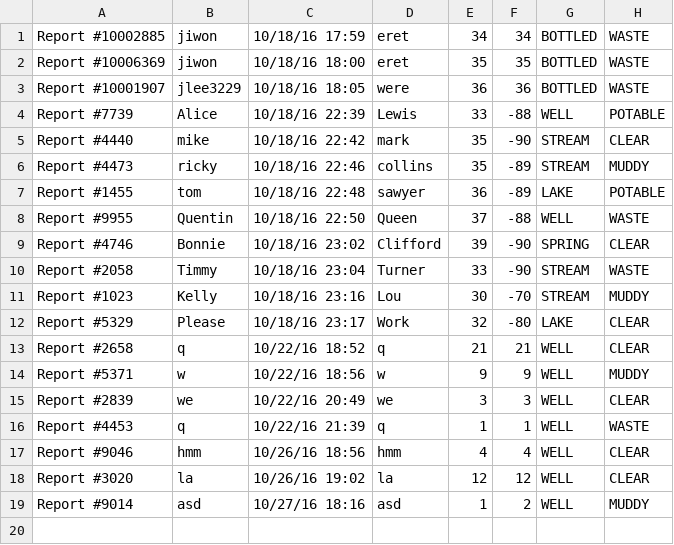
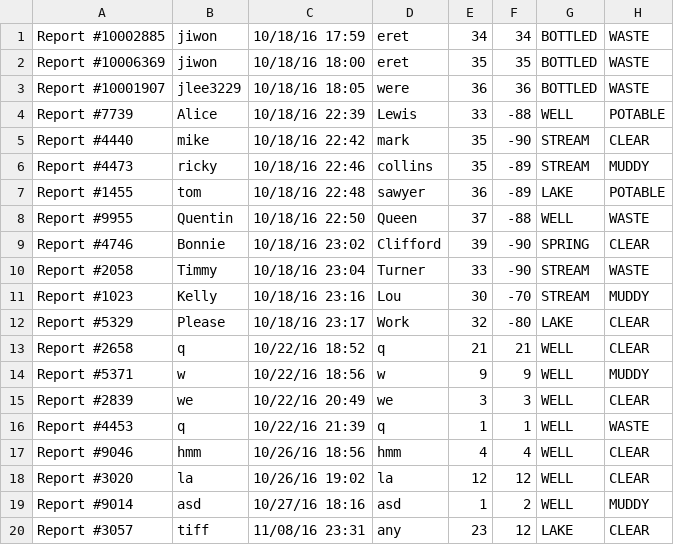
Before and after one commit to MagiShi/WWCT, a CSV file: out/production/WWCT/sourceReports.csv, drawn as a sheet; the diff names each change by its address in the sheet, - before the commit and + after, or states it on an @@ line.

```diff
--- a/out/production/WWCT/sourceReports.csv
+++ b/out/production/WWCT/sourceReports.csv
+row 20: Report #3057 | tiff | 11/08/16 23:31 | any | 23 | 12 | LAKE | CLEAR
```
Also changed, not shown: sourceReports.csv, 15 other files.
